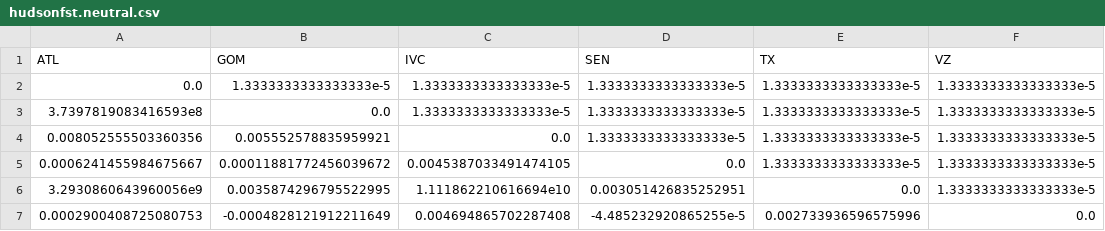
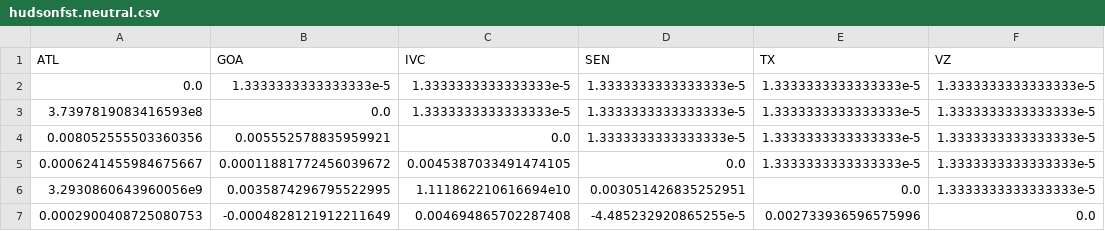
Before and after one commit to pdimens/2025-Tablacares_popgen, a CSV file: FST/hudsonfst.neutral.csv, drawn as a sheet.

```diff
--- a/FST/hudsonfst.neutral.csv
+++ b/FST/hudsonfst.neutral.csv
@@ -1,2 +1,2 @@
-ATL,GOM,IVC,SEN,TX,VZ
+ATL,GOA,IVC,SEN,TX,VZ
 0.0,1.3333333333333333e-5,1.3333333333333333e-5,1.3333333333333333e-5,1.3333333333333333e-5,1.3333333333333333e-5
```
Also changed, not shown: FST/hudsonfst.outlier.csv, 3 other files.
